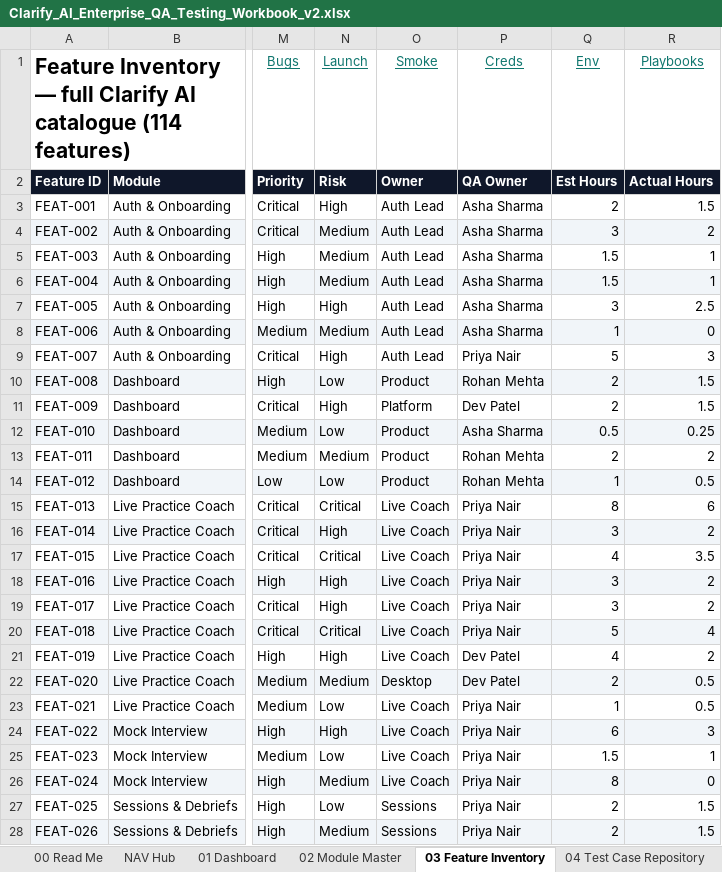
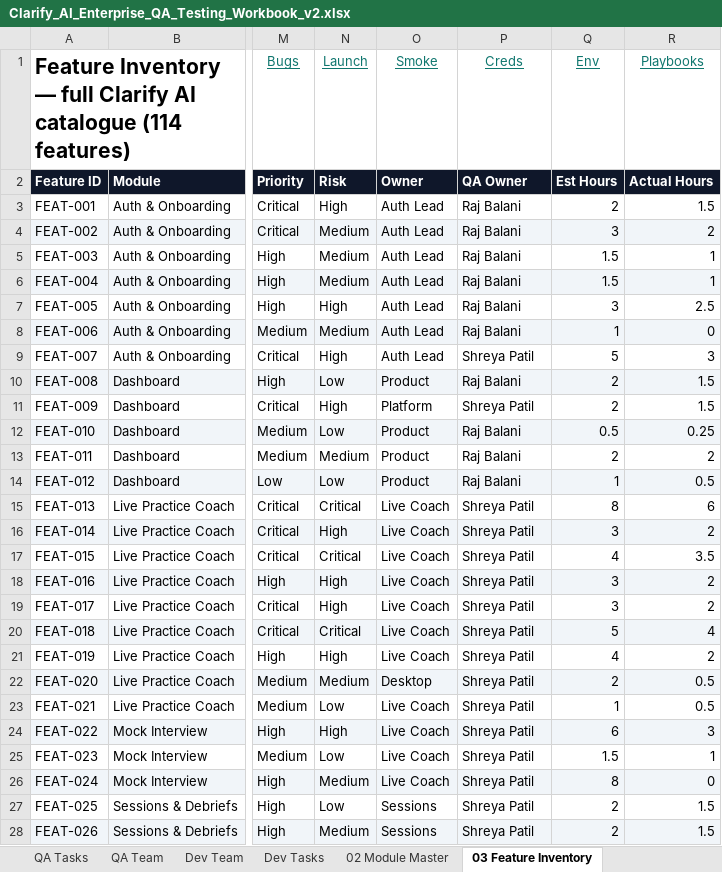
Before and after one commit to Clarifyy-Ai/clarity-assistant, an Excel workbook: Clarify_AI_Enterprise_QA_Testing_Workbook_v2.xlsx, sheet 03 Feature Inventory, drawn as a sheet; only a part is shown, gaps mark what is left out; values as stored, in another font and other column widths than the file's, no borders; conditional formats not drawn; the diff covers the shown part only; the diff names each change by its address in the sheet, - before the commit and + after, or states it on an @@ line.

```diff
--- a/Clarify_AI_Enterprise_QA_Testing_Workbook_v2.xlsx (sheet 03 Feature Inventory)
+++ b/Clarify_AI_Enterprise_QA_Testing_Workbook_v2.xlsx (sheet 03 Feature Inventory)
+sheet tab: QA Tasks
+sheet tab: Dev Team
+sheet tab: Dev Tasks
-P3:P8 (QA Owner): Asha Sharma
+P3:P8 (QA Owner): Raj Balani
-P9 (QA Owner): Priya Nair
+P9 (QA Owner): Shreya Patil
-P10 (QA Owner): Rohan Mehta
+P10 (QA Owner): Raj Balani
-P11 (QA Owner): Dev Patel
+P11 (QA Owner): Shreya Patil
-P12 (QA Owner): Asha Sharma
+P12 (QA Owner): Raj Balani
-P13:P14 (QA Owner): Rohan Mehta
+P13:P14 (QA Owner): Raj Balani
-P15:P20 (QA Owner): Priya Nair
+P15:P20 (QA Owner): Shreya Patil
-P21:P22 (QA Owner): Dev Patel
+P21:P22 (QA Owner): Shreya Patil
-P23:P28 (QA Owner): Priya Nair
+P23:P28 (QA Owner): Shreya Patil
```
Also changed, not shown: 88 edited cells elsewhere in this sheet, sheet 06 Bug Tracker, sheet QA Team, sheet 00 Read Me, sheet Lists, sheet 01 Dashboard, sheet 02 Module Master, 7 more sheets, other sheet tabs, charts or pictures, Clarify_AI_Enterprise_QA_Testing_Workbook.xlsx, Clarify_AI_QA_Workbook_FULL.xlsx, 51 other files.
